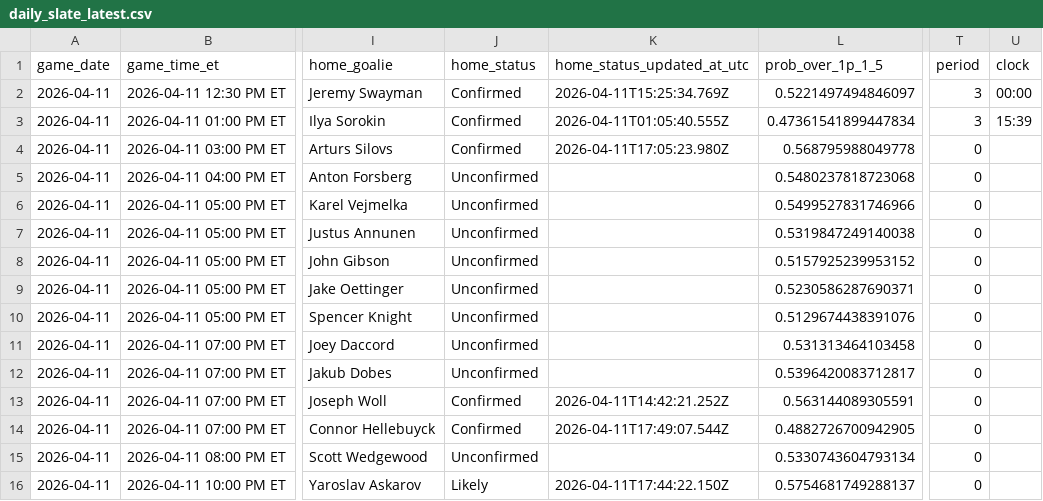
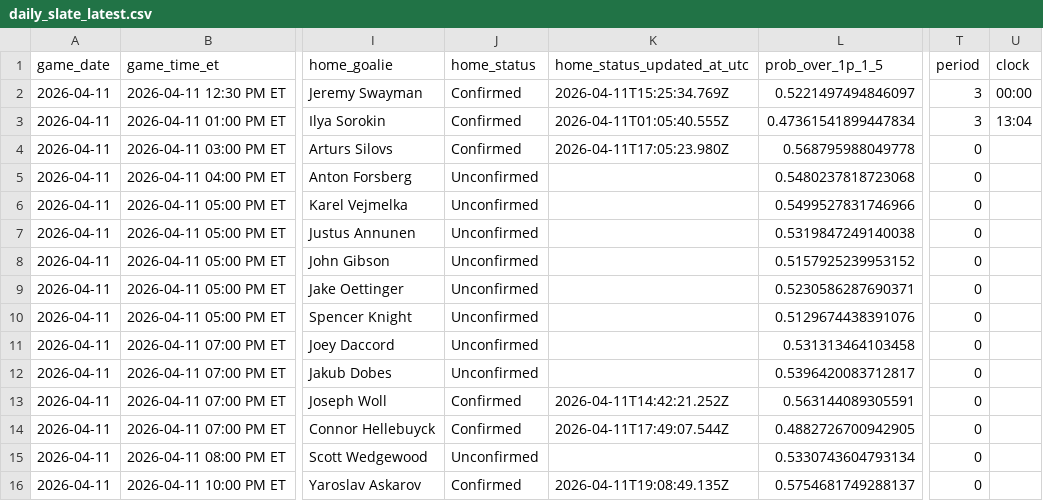
Before and after one commit to gauravgandhi01/first_period_stats, a CSV file: live/daily_slate_latest.csv, drawn as a sheet; only a part is shown, gaps mark what is left out; the diff names each change by its address in the sheet, - before the commit and + after, or states it on an @@ line.

Commit message:
auto: update firstperiodstats outputs for 2026-04-11 (2026-04-11 19:10:01 UTC)

```diff
--- a/live/daily_slate_latest.csv
+++ b/live/daily_slate_latest.csv
-U3 (clock): 15:39
+U3 (clock): 13:04
-J16 (home_status): Likely
+J16 (home_status): Confirmed
-K16 (home_status_updated_at_utc): 2026-04-11T17:44:22.150Z
+K16 (home_status_updated_at_utc): 2026-04-11T19:08:49.135Z
```
Also changed, not shown: 3 other files.
